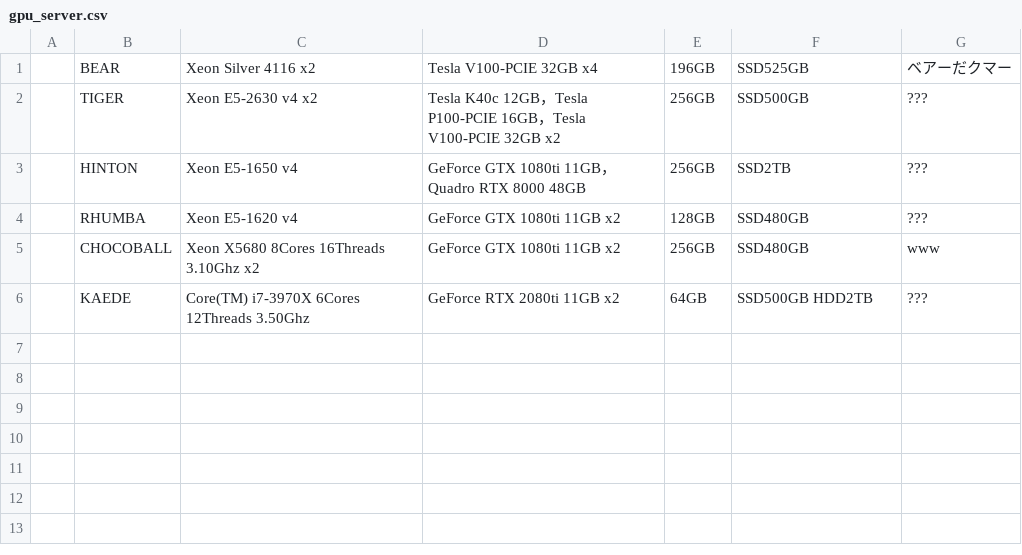
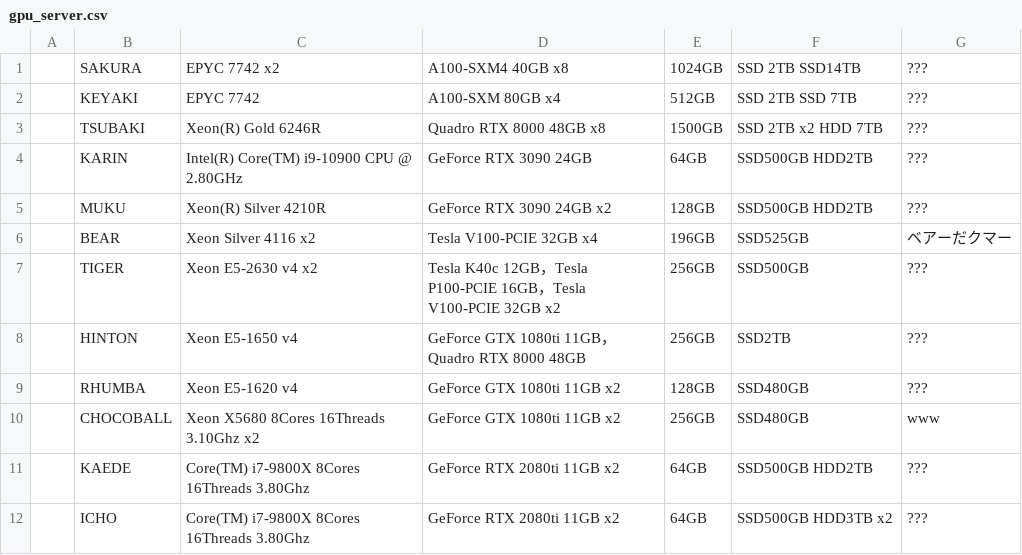
Before and after one commit to simizlab/simizlab-homepage, a CSV file: content/source/csv/equipments/gpu_server.csv, drawn as a sheet.

```diff
--- a/content/source/csv/equipments/gpu_server.csv
+++ b/content/source/csv/equipments/gpu_server.csv
@@ -1 +1,6 @@
+,SAKURA,EPYC 7742 x2,A100-SXM4 40GB x8,1024GB,SSD 2TB SSD14TB,???
+,KEYAKI,EPYC 7742,A100-SXM 80GB x4,512GB,SSD 2TB SSD 7TB,???
+,TSUBAKI,Xeon(R) Gold 6246R,Quadro RTX 8000 48GB x8,1500GB,SSD 2TB x2 HDD 7TB,???
+,KARIN,Intel(R) Core(TM) i9-10900 CPU @ 2.80GHz,GeForce RTX 3090 24GB,64GB,SSD500GB HDD2TB,???
+,MUKU,Xeon(R) Silver 4210R, GeForce RTX 3090 24GB x2,128GB,SSD500GB HDD2TB,???
 ,BEAR,Xeon Silver 4116 x2,Tesla V100-PCIE 32GB x4,196GB,SSD525GB,ベアーだクマー
@@ -5,2 +10,3 @@
 ,CHOCOBALL,Xeon X5680 8Cores 16Threads 3.10Ghz x2,GeForce GTX 1080ti 11GB x2,256GB,SSD480GB,www
-,KAEDE,Core(TM) i7-3970X 6Cores 12Threads 3.50Ghz,GeForce RTX 2080ti 11GB x2,64GB,SSD500GB HDD2TB,???
+,KAEDE,Core(TM) i7-9800X 8Cores 16Threads 3.80Ghz,GeForce RTX 2080ti 11GB x2,64GB,SSD500GB HDD2TB,???
+,ICHO,Core(TM) i7-9800X 8Cores 16Threads 3.80Ghz,GeForce RTX 2080ti 11GB x2,64GB,SSD500GB HDD3TB x2,???
```
Also changed, not shown: 1 other file.
